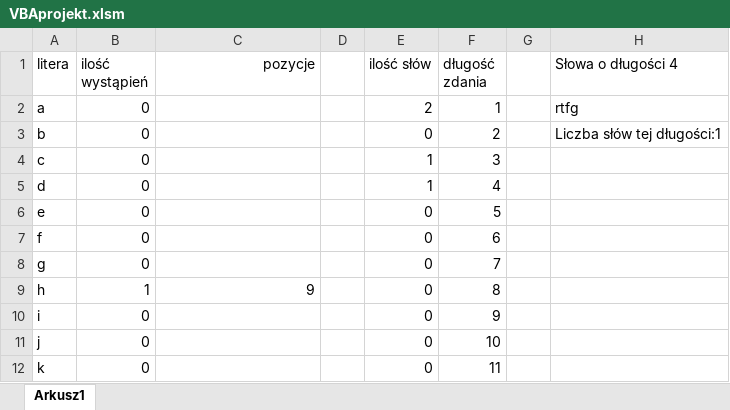
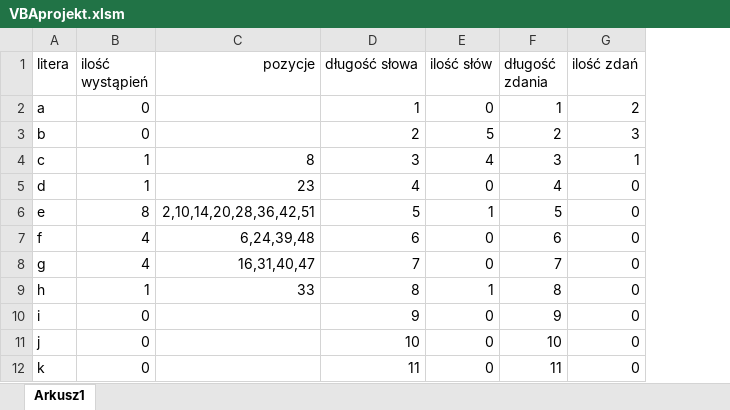
Before and after one commit to zuzbrzo/My-projects, an Excel workbook: VBAprojekt.xlsm, sheet Arkusz1, drawn as a sheet; only a part is shown; values as stored, in another font and other column widths than the file's, no borders; charts and pictures not drawn; removed rows and columns are numbered as before the commit, all else as after; the diff covers the shown part only; the diff names each change by its address in the sheet, - before the commit and + after, or states it on an @@ line.

```diff
--- a/VBAprojekt.xlsm (sheet Arkusz1)
+++ b/VBAprojekt.xlsm (sheet Arkusz1)
-column D, empty
+column D (długość słowa), rows 2-12: 1 | 2 | 3 | 4 | 5 | 6 | 7 | 8 | 9 | 10 | 11
-column G, empty
-column H (Słowa o długości 4), rows 2-3: rtfg | Liczba słów tej długości:1
+column G (ilość zdań), rows 2-12: 2 | 3 | 1 | 0 | 0 | 0 | 0 | 0 | 0 | 0 | 0
-E2 (ilość słów): 2
+E2 (ilość słów): 0
-E3 (ilość słów): 0
+E3 (ilość słów): 5
-B4:B5 (ilość wystąpień): 0
+B4:B5 (ilość wystąpień): 1
-C4 (pozycje): (empty)
+C4 (pozycje): 8
-E4 (ilość słów): 1
+E4 (ilość słów): 4
-C5 (pozycje): (empty)
+C5 (pozycje): 23
-E5 (ilość słów): 1
+E5 (ilość słów): 0
-B6 (ilość wystąpień): 0
+B6 (ilość wystąpień): 8
-C6 (pozycje): (empty)
+C6 (pozycje): 2,10,14,20,28,36,42,51
-E6 (ilość słów): 0
+E6 (ilość słów): 1
-B7:B8 (ilość wystąpień): 0
+B7:B8 (ilość wystąpień): 4
-C7 (pozycje): (empty)
+C7 (pozycje): 6,24,39,48
-C8 (pozycje): (empty)
+C8 (pozycje): 16,31,40,47
-C9 (pozycje): 9
+C9 (pozycje): 33
-E9 (ilość słów): 0
+E9 (ilość słów): 1
```
Also changed, not shown: 9 added rows and 14 edited cells elsewhere in this sheet, charts or pictures.
